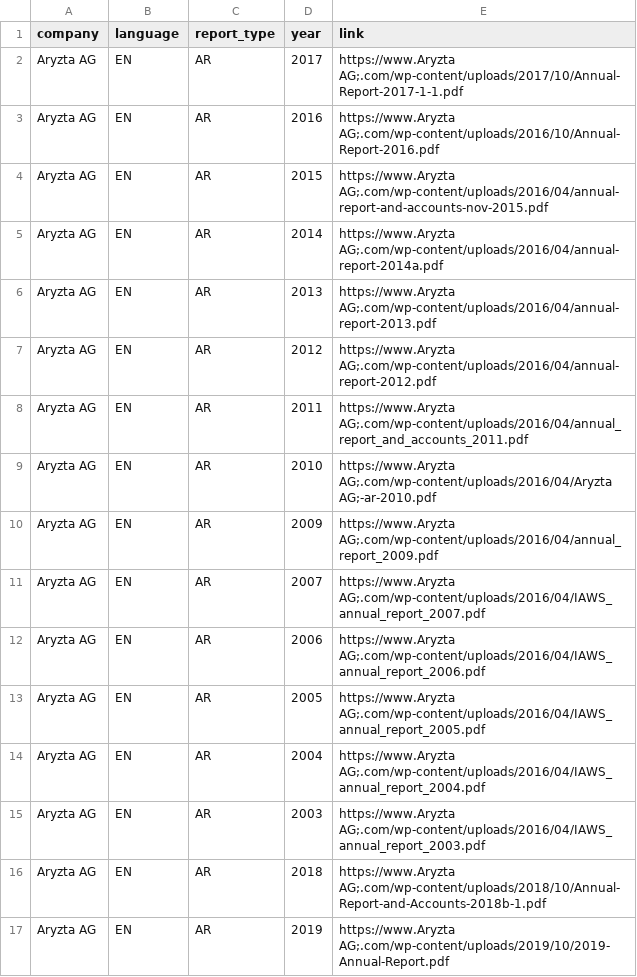
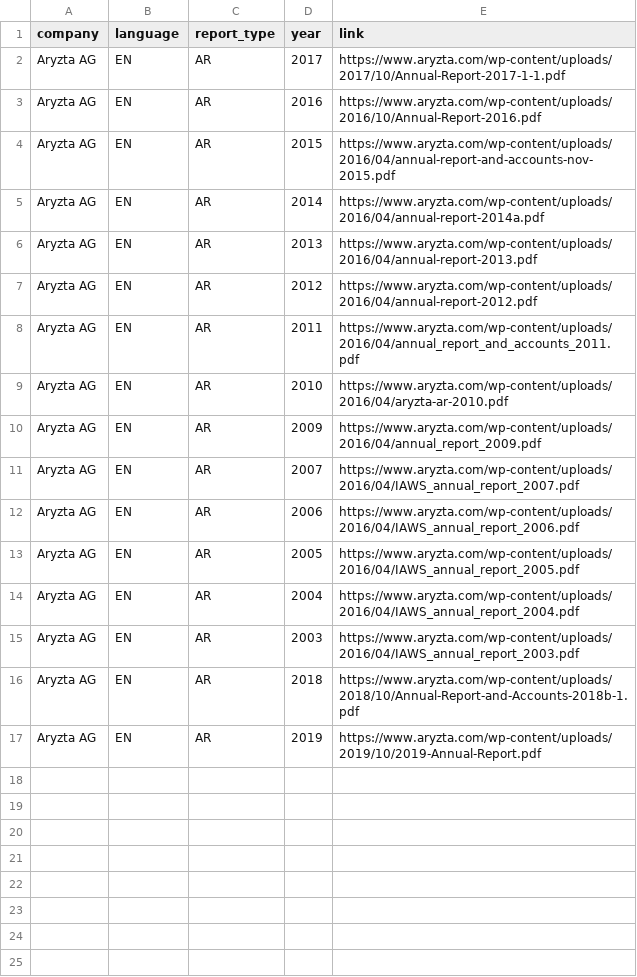
Before and after one commit to Niederb/annual_report_database, a CSV file: Sources/Aryzta AG.csv, drawn as a sheet.

Commit message:
Fix aryzta

```diff
--- a/Sources/Aryzta AG.csv
+++ b/Sources/Aryzta AG.csv
@@ -1,17 +1,17 @@
 company;language;report_type;year;link
-Aryzta AG;EN;AR;2017;"https://www.Aryzta AG;.com/wp-content/uploads/2017/10/Annual-Report-2017-1-1.pdf"
-Aryzta AG;EN;AR;2016;"https://www.Aryzta AG;.com/wp-content/uploads/2016/10/Annual-Report-2016.pdf"
-Aryzta AG;EN;AR;2015;"https://www.Aryzta AG;.com/wp-content/uploads/2016/04/annual-report-and-accounts-nov-2015.pdf"
-Aryzta AG;EN;AR;2014;"https://www.Aryzta AG;.com/wp-content/uploads/2016/04/annual-report-2014a.pdf"
-Aryzta AG;EN;AR;2013;"https://www.Aryzta AG;.com/wp-content/uploads/2016/04/annual-report-2013.pdf"
-Aryzta AG;EN;AR;2012;"https://www.Aryzta AG;.com/wp-content/uploads/2016/04/annual-report-2012.pdf"
-Aryzta AG;EN;AR;2011;"https://www.Aryzta AG;.com/wp-content/uploads/2016/04/annual_report_and_accounts_2011.pdf"
-Aryzta AG;EN;AR;2010;"https://www.Aryzta AG;.com/wp-content/uploads/2016/04/Aryzta AG;-ar-2010.pdf"
-Aryzta AG;EN;AR;2009;"https://www.Aryzta AG;.com/wp-content/uploads/2016/04/annual_report_2009.pdf"
-Aryzta AG;EN;AR;2007;"https://www.Aryzta AG;.com/wp-content/uploads/2016/04/IAWS_annual_report_2007.pdf"
-Aryzta AG;EN;AR;2006;"https://www.Aryzta AG;.com/wp-content/uploads/2016/04/IAWS_annual_report_2006.pdf"
-Aryzta AG;EN;AR;2005;"https://www.Aryzta AG;.com/wp-content/uploads/2016/04/IAWS_annual_report_2005.pdf"
-Aryzta AG;EN;AR;2004;"https://www.Aryzta AG;.com/wp-content/uploads/2016/04/IAWS_annual_report_2004.pdf"
-Aryzta AG;EN;AR;2003;"https://www.Aryzta AG;.com/wp-content/uploads/2016/04/IAWS_annual_report_2003.pdf"
-Aryzta AG;EN;AR;2018;"https://www.Aryzta AG;.com/wp-content/uploads/2018/10/Annual-Report-and-Accounts-2018b-1.pdf"
-Aryzta AG;EN;AR;2019;"https://www.Aryzta AG;.com/wp-content/uploads/2019/10/2019-Annual-Report.pdf"
+Aryzta AG;EN;AR;2017;"https://www.aryzta.com/wp-content/uploads/2017/10/Annual-Report-2017-1-1.pdf"
+Aryzta AG;EN;AR;2016;"https://www.aryzta.com/wp-content/uploads/2016/10/Annual-Report-2016.pdf"
+Aryzta AG;EN;AR;2015;"https://www.aryzta.com/wp-content/uploads/2016/04/annual-report-and-accounts-nov-2015.pdf"
+Aryzta AG;EN;AR;2014;"https://www.aryzta.com/wp-content/uploads/2016/04/annual-report-2014a.pdf"
+Aryzta AG;EN;AR;2013;"https://www.aryzta.com/wp-content/uploads/2016/04/annual-report-2013.pdf"
+Aryzta AG;EN;AR;2012;"https://www.aryzta.com/wp-content/uploads/2016/04/annual-report-2012.pdf"
+Aryzta AG;EN;AR;2011;"https://www.aryzta.com/wp-content/uploads/2016/04/annual_report_and_accounts_2011.pdf"
+Aryzta AG;EN;AR;2010;"https://www.aryzta.com/wp-content/uploads/2016/04/aryzta-ar-2010.pdf"
+Aryzta AG;EN;AR;2009;"https://www.aryzta.com/wp-content/uploads/2016/04/annual_report_2009.pdf"
+Aryzta AG;EN;AR;2007;"https://www.aryzta.com/wp-content/uploads/2016/04/IAWS_annual_report_2007.pdf"
+Aryzta AG;EN;AR;2006;"https://www.aryzta.com/wp-content/uploads/2016/04/IAWS_annual_report_2006.pdf"
+Aryzta AG;EN;AR;2005;"https://www.aryzta.com/wp-content/uploads/2016/04/IAWS_annual_report_2005.pdf"
+Aryzta AG;EN;AR;2004;"https://www.aryzta.com/wp-content/uploads/2016/04/IAWS_annual_report_2004.pdf"
+Aryzta AG;EN;AR;2003;"https://www.aryzta.com/wp-content/uploads/2016/04/IAWS_annual_report_2003.pdf"
+Aryzta AG;EN;AR;2018;"https://www.aryzta.com/wp-content/uploads/2018/10/Annual-Report-and-Accounts-2018b-1.pdf"
+Aryzta AG;EN;AR;2019;"https://www.aryzta.com/wp-content/uploads/2019/10/2019-Annual-Report.pdf"
```
